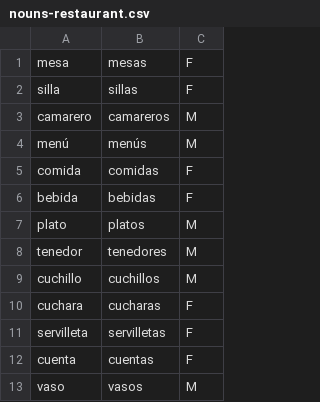
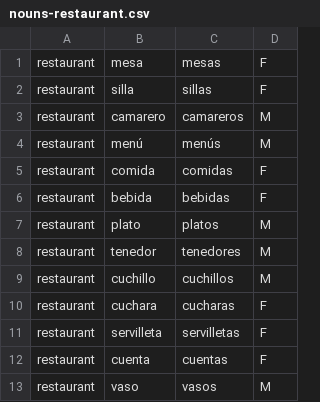
Before and after one commit to raileym/konnexions-social, a CSV file: db/nouns-restaurant.csv, drawn as a sheet; only a part is shown; the diff names each change by its address in the sheet, - before the commit and + after, or states it on an @@ line.

Commit message:
Slight re-arch. Importing nouns and verbs upfront.

```diff
--- a/db/nouns-restaurant.csv
+++ b/db/nouns-restaurant.csv
+column A, rows 1-13: all restaurant
```
Also changed, not shown: db/verbs-restaurant.csv, 42 other files.
